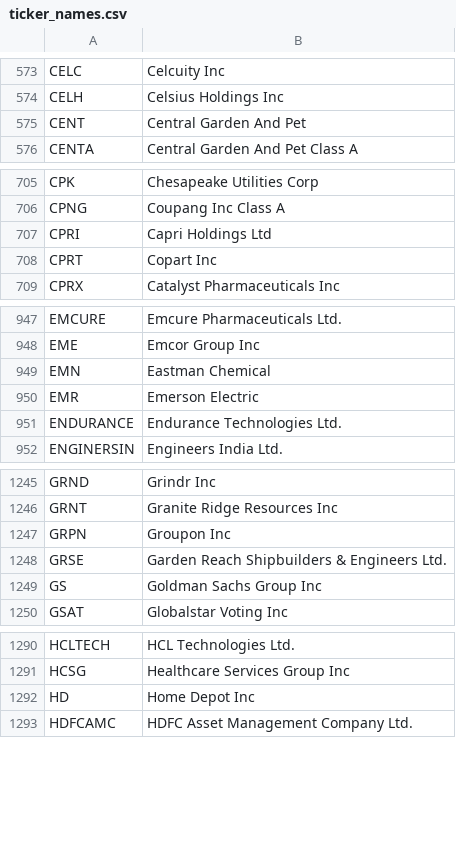
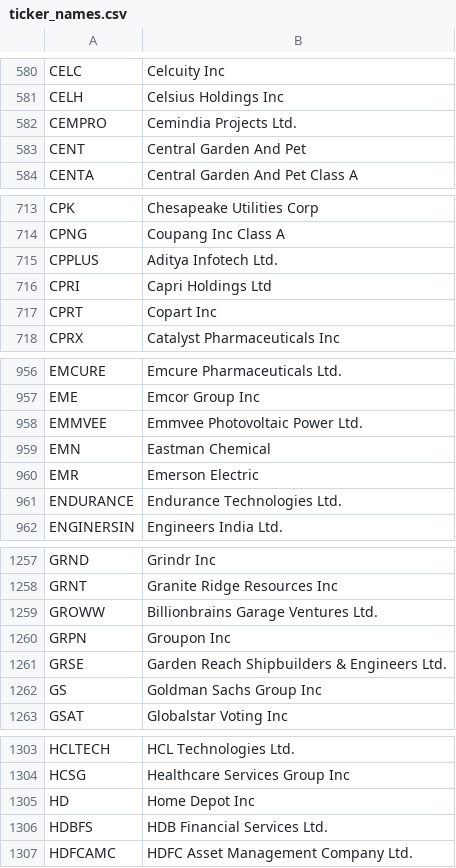
Before and after one commit to Lucifer464-code/Market-Dashboard, a CSV file: ticker_names.csv, drawn as a sheet; only a part is shown, gaps mark what is left out; the diff covers the shown part only.

```diff
--- a/ticker_names.csv
+++ b/ticker_names.csv
@@ -574,2 +581,3 @@ CELC,Celcuity Inc
 CELH,Celsius Holdings Inc
+CEMPRO,Cemindia Projects Ltd.
 CENT,Central Garden And Pet
@@ -706,2 +714,3 @@ CPK,Chesapeake Utilities Corp
 CPNG,Coupang Inc Class A
+CPPLUS,Aditya Infotech Ltd.
 CPRI,Capri Holdings Ltd
@@ -948,2 +957,3 @@ EMCURE,Emcure Pharmaceuticals Ltd.
 EME,Emcor Group Inc
+EMMVEE,Emmvee Photovoltaic Power Ltd.
 EMN,Eastman Chemical
@@ -1246,2 +1258,3 @@ GRND,Grindr Inc
 GRNT,Granite Ridge Resources Inc
+GROWW,Billionbrains Garage Ventures Ltd.
 GRPN,Groupon Inc
@@ -1292,2 +1305,3 @@ HCSG,Healthcare Services Group Inc
 HD,Home Depot Inc
+HDBFS,HDB Financial Services Ltd.
 HDFCAMC,HDFC Asset Management Company Ltd.
```
Also changed, not shown: 26 added rows and 3 edited cells elsewhere in this file, 1 other file.
